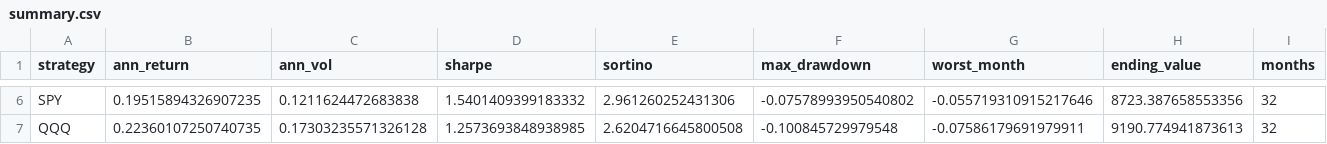
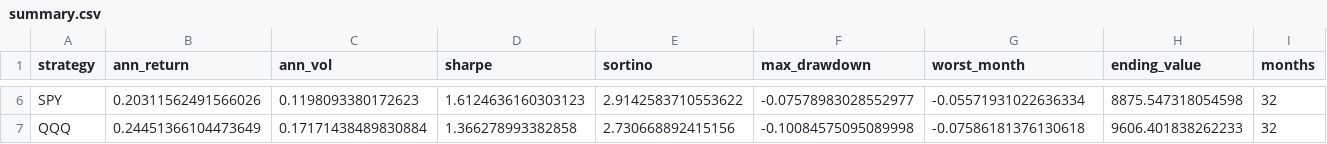
Before and after one commit to phill55188-ops/phill55188-ops.github.io, a CSV file: macro-backtest/results/summary.csv, drawn as a sheet; only a part is shown, gaps mark what is left out; the diff covers the shown part only; the diff names each change by its address in the sheet, - before the commit and + after, or states it on an @@ line.

```diff
--- a/macro-backtest/results/summary.csv
+++ b/macro-backtest/results/summary.csv
-B6 (ann_return): 0.19515894326907235
+B6 (ann_return): 0.20311562491566026
-C6 (ann_vol): 0.1211624472683838
+C6 (ann_vol): 0.1198093380172623
-D6 (sharpe): 1.5401409399183332
+D6 (sharpe): 1.6124636160303123
-E6 (sortino): 2.961260252431306
+E6 (sortino): 2.9142583710553622
-F6 (max_drawdown): -0.07578993950540802
+F6 (max_drawdown): -0.07578983028552977
-G6 (worst_month): -0.055719310915217646
+G6 (worst_month): -0.05571931022636334
-H6 (ending_value): 8723.387658553356
+H6 (ending_value): 8875.547318054598
-B7 (ann_return): 0.22360107250740735
+B7 (ann_return): 0.24451366104473649
-C7 (ann_vol): 0.17303235571326128
+C7 (ann_vol): 0.17171438489830884
-D7 (sharpe): 1.2573693848938985
+D7 (sharpe): 1.366278993382858
-E7 (sortino): 2.6204716645800508
+E7 (sortino): 2.730668892415156
-F7 (max_drawdown): -0.100845729979548
+F7 (max_drawdown): -0.10084575095089998
-G7 (worst_month): -0.07586179691979911
+G7 (worst_month): -0.07586181376130618
-H7 (ending_value): 9190.774941873613
+H7 (ending_value): 9606.401838262233
```
Also changed, not shown: 28 edited cells elsewhere in this file, macro-backtest/results/trades.csv, 2 other files.
